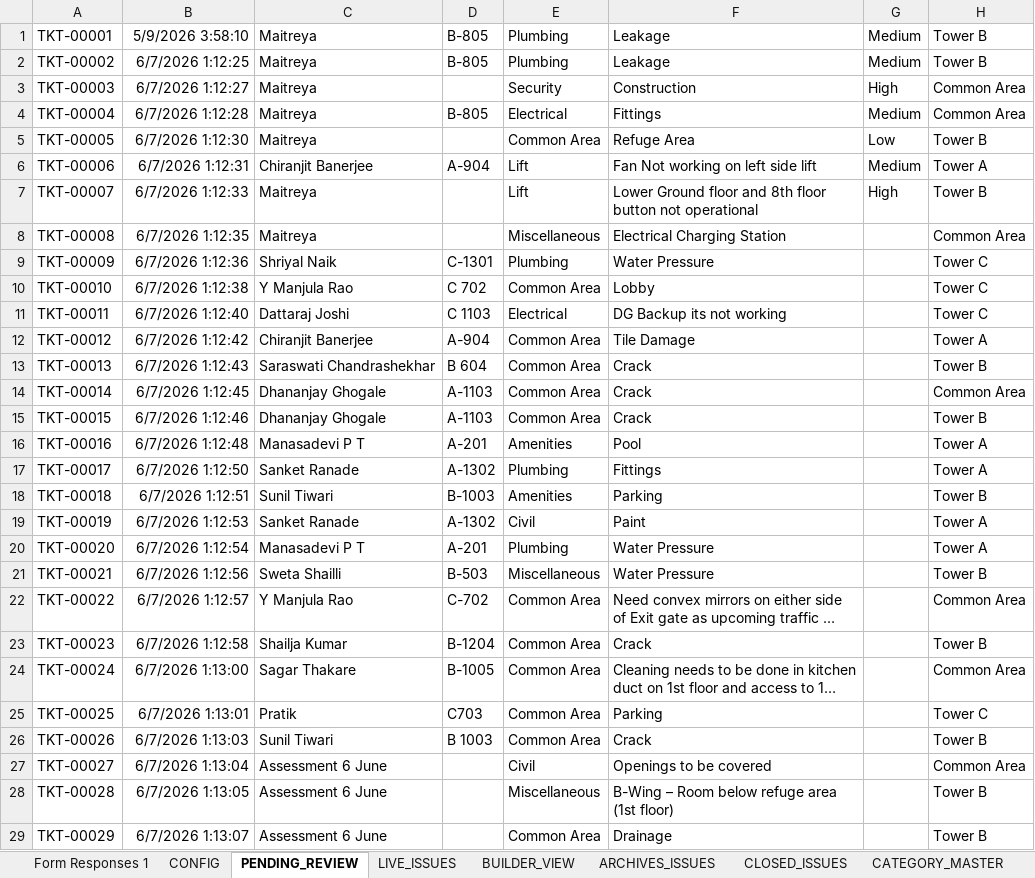
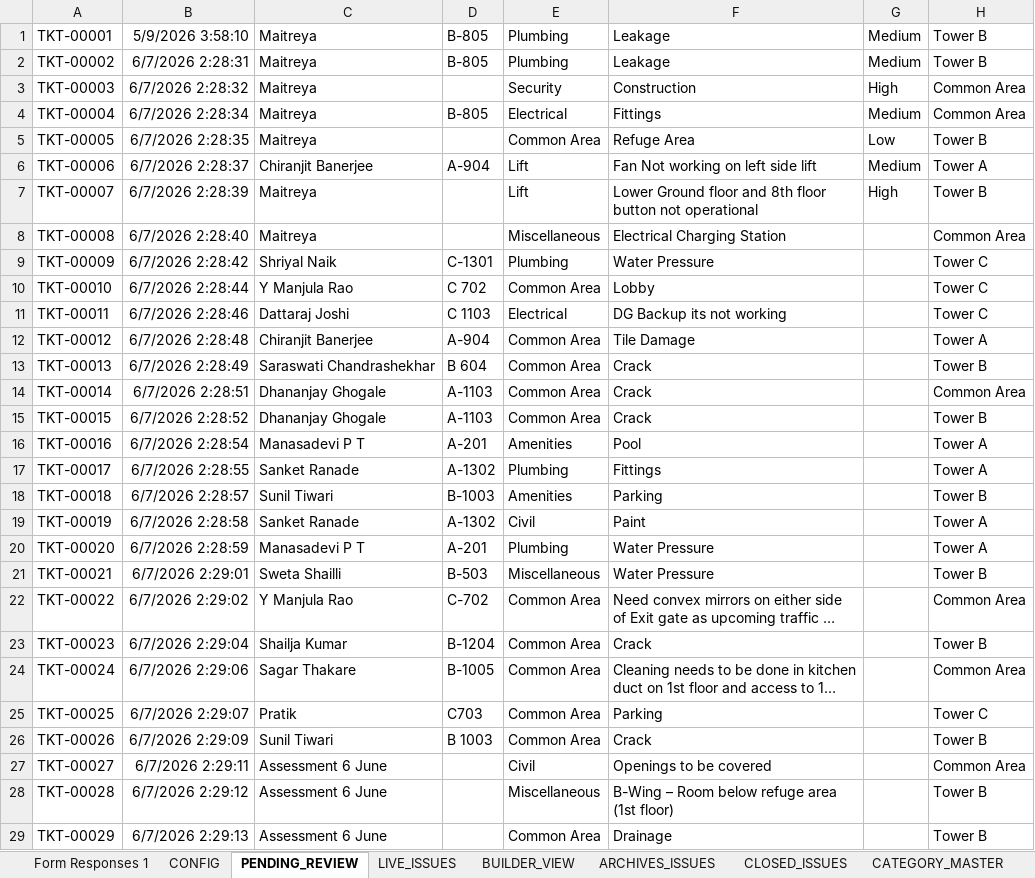
Before and after one commit to tadeskops/ta-issue-manager, an Excel workbook: backups/ta-issue-manager.xlsx, sheet PENDING_REVIEW, drawn as a sheet; only a part is shown; long unchanged cells end in …; values as stored, in another font and other column widths than the file's, no borders; charts and pictures not drawn; the diff covers the shown part only; the diff names each change by its address in the sheet, - before the commit and + after, or states it on an @@ line.

Commit message:
backup: v11 2026-06-07 15:29 IST

```diff
--- a/backups/ta-issue-manager.xlsx (sheet PENDING_REVIEW)
+++ b/backups/ta-issue-manager.xlsx (sheet PENDING_REVIEW)
-B2: 6/7/2026 1:12:25
+B2: 6/7/2026 2:28:31
-B3: 6/7/2026 1:12:27
+B3: 6/7/2026 2:28:32
-B4: 6/7/2026 1:12:28
+B4: 6/7/2026 2:28:34
-B5: 6/7/2026 1:12:30
+B5: 6/7/2026 2:28:35
-B6: 6/7/2026 1:12:31
+B6: 6/7/2026 2:28:37
-B7: 6/7/2026 1:12:33
+B7: 6/7/2026 2:28:39
-B8: 6/7/2026 1:12:35
+B8: 6/7/2026 2:28:40
-B9: 6/7/2026 1:12:36
+B9: 6/7/2026 2:28:42
-B10: 6/7/2026 1:12:38
+B10: 6/7/2026 2:28:44
-B11: 6/7/2026 1:12:40
+B11: 6/7/2026 2:28:46
-B12: 6/7/2026 1:12:42
+B12: 6/7/2026 2:28:48
-B13: 6/7/2026 1:12:43
+B13: 6/7/2026 2:28:49
-B14: 6/7/2026 1:12:45
+B14: 6/7/2026 2:28:51
-B15: 6/7/2026 1:12:46
+B15: 6/7/2026 2:28:52
-B16: 6/7/2026 1:12:48
+B16: 6/7/2026 2:28:54
-B17: 6/7/2026 1:12:50
+B17: 6/7/2026 2:28:55
-B18: 6/7/2026 1:12:51
+B18: 6/7/2026 2:28:57
-B19: 6/7/2026 1:12:53
+B19: 6/7/2026 2:28:58
-B20: 6/7/2026 1:12:54
+B20: 6/7/2026 2:28:59
-B21: 6/7/2026 1:12:56
+B21: 6/7/2026 2:29:01
-B22: 6/7/2026 1:12:57
+B22: 6/7/2026 2:29:02
-B23: 6/7/2026 1:12:58
+B23: 6/7/2026 2:29:04
-B24: 6/7/2026 1:13:00
+B24: 6/7/2026 2:29:06
-B25: 6/7/2026 1:13:01
+B25: 6/7/2026 2:29:07
-B26: 6/7/2026 1:13:03
+B26: 6/7/2026 2:29:09
-B27: 6/7/2026 1:13:04
+B27: 6/7/2026 2:29:11
-B28: 6/7/2026 1:13:05
+B28: 6/7/2026 2:29:12
-B29: 6/7/2026 1:13:07
+B29: 6/7/2026 2:29:13
```
Also changed, not shown: 3 added rows and 12 edited cells elsewhere in this sheet, sheet Form Responses 1.
